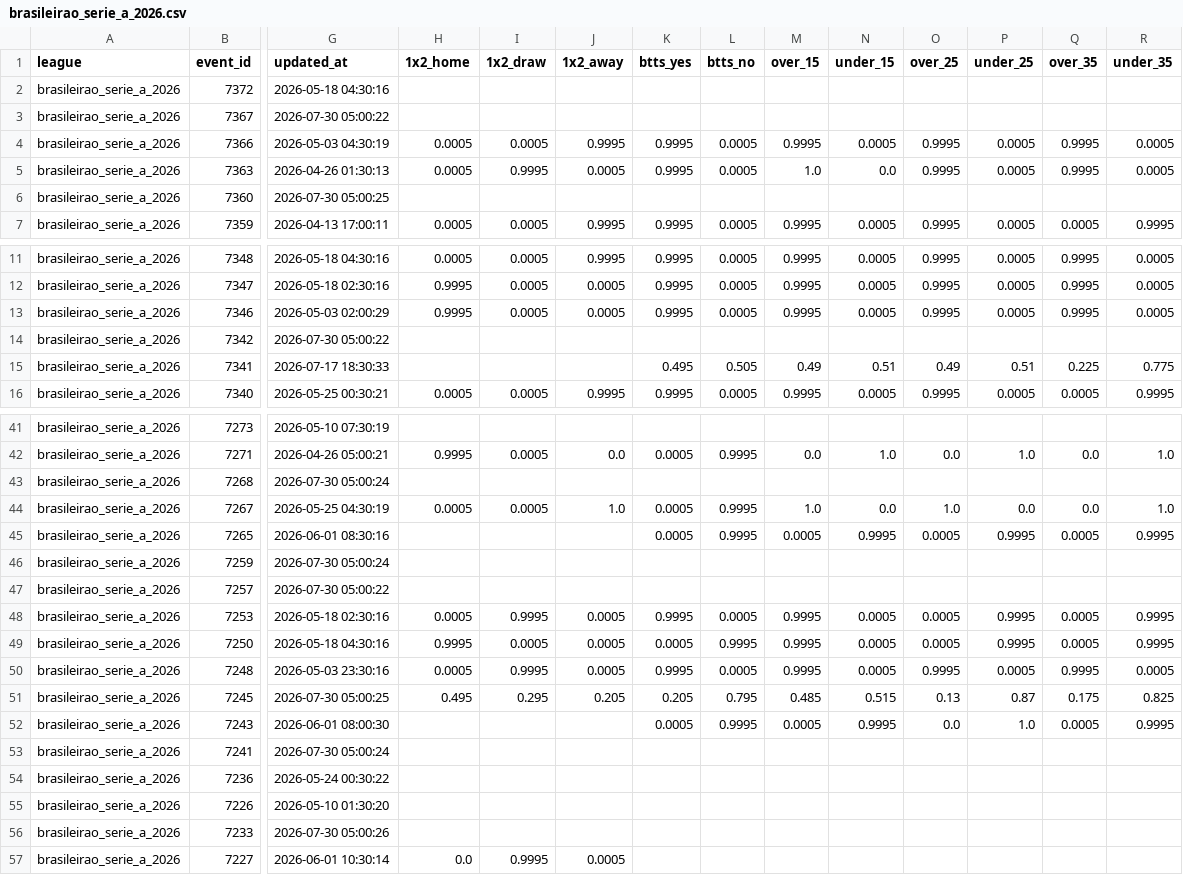
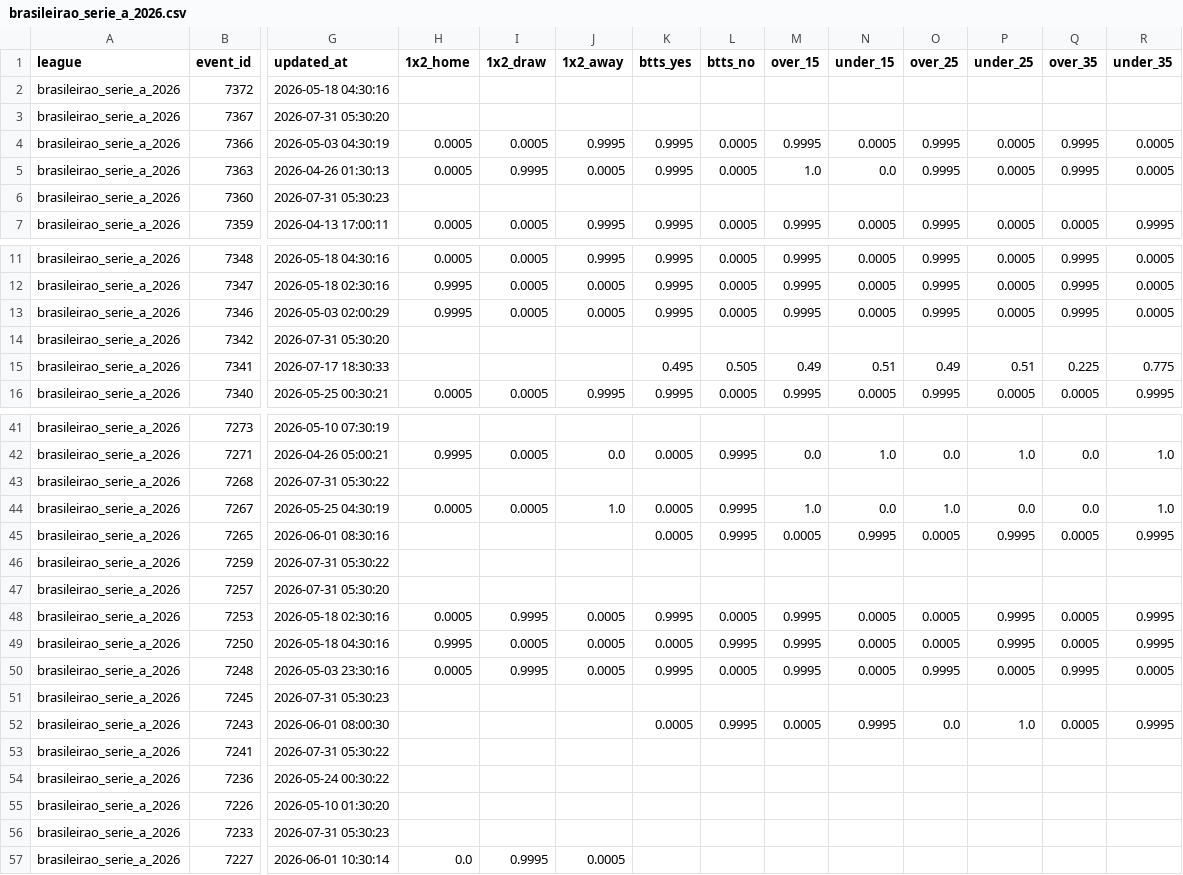
Before and after one commit to aimidas1/Polymarket_data, a CSV file: brasileirao_serie_a_2026.csv, drawn as a sheet; only a part is shown, gaps mark what is left out; the diff covers the shown part only; the diff names each change by its address in the sheet, - before the commit and + after, or states it on an @@ line.

Commit message:
auto: update data 2026-07-31

```diff
--- a/brasileirao_serie_a_2026.csv
+++ b/brasileirao_serie_a_2026.csv
-G3 (updated_at): 2026-07-30 05:00:22
+G3 (updated_at): 2026-07-31 05:30:20
-G6 (updated_at): 2026-07-30 05:00:25
+G6 (updated_at): 2026-07-31 05:30:23
-G14 (updated_at): 2026-07-30 05:00:22
+G14 (updated_at): 2026-07-31 05:30:20
-G43 (updated_at): 2026-07-30 05:00:24
+G43 (updated_at): 2026-07-31 05:30:22
-G46 (updated_at): 2026-07-30 05:00:24
+G46 (updated_at): 2026-07-31 05:30:22
-G47 (updated_at): 2026-07-30 05:00:22
+G47 (updated_at): 2026-07-31 05:30:20
-G51 (updated_at): 2026-07-30 05:00:25
+G51 (updated_at): 2026-07-31 05:30:23
-H51 (1x2_home): 0.495
+H51 (1x2_home): (empty)
-I51 (1x2_draw): 0.295
+I51 (1x2_draw): (empty)
-J51 (1x2_away): 0.205
+J51 (1x2_away): (empty)
-K51 (btts_yes): 0.205
+K51 (btts_yes): (empty)
-L51 (btts_no): 0.795
+L51 (btts_no): (empty)
-M51 (over_15): 0.485
+M51 (over_15): (empty)
-N51 (under_15): 0.515
+N51 (under_15): (empty)
-O51 (over_25): 0.13
+O51 (over_25): (empty)
-P51 (under_25): 0.87
+P51 (under_25): (empty)
-Q51 (over_35): 0.175
+Q51 (over_35): (empty)
-R51 (under_35): 0.825
+R51 (under_35): (empty)
-G53 (updated_at): 2026-07-30 05:00:24
+G53 (updated_at): 2026-07-31 05:30:22
-G56 (updated_at): 2026-07-30 05:00:26
+G56 (updated_at): 2026-07-31 05:30:23
```
Also changed, not shown: 1 removed row and 157 edited cells elsewhere in this file, liga_mx_apertura_2026.csv, mls_2026.csv, 2 other files.
